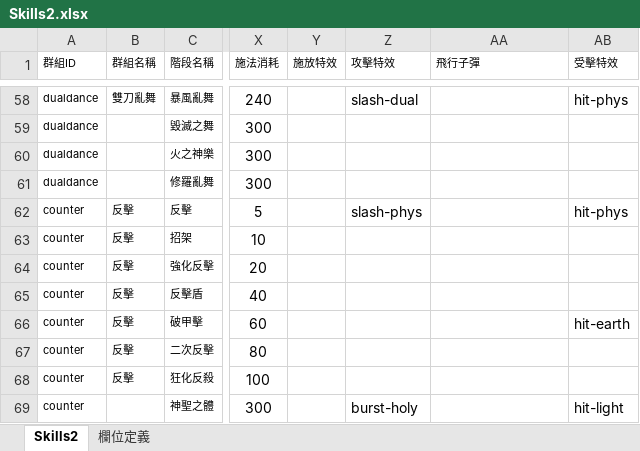
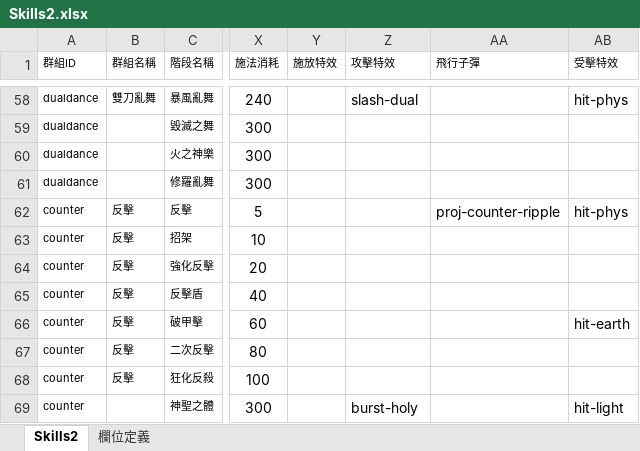
Before and after one commit to myKOF/Idle-RPG, an Excel workbook: config/Excel/Skills2.xlsx, sheet Skills2, drawn as a sheet; only a part is shown, gaps mark what is left out; values as stored, in another font and other column widths than the file's, no borders; charts and pictures not drawn; the diff names each change by its address in the sheet, - before the commit and + after, or states it on an @@ line.

Commit message:
feat(vfx): integrate counter ripple projectile and configuration changes

```diff
--- a/config/Excel/Skills2.xlsx (sheet Skills2)
+++ b/config/Excel/Skills2.xlsx (sheet Skills2)
-Z62 (攻擊特效): slash-phys
+Z62 (攻擊特效): (empty)
-AA62 (飛行子彈): (empty)
+AA62 (飛行子彈): proj-counter-ripple
```
Also changed, not shown: 13 other files.
